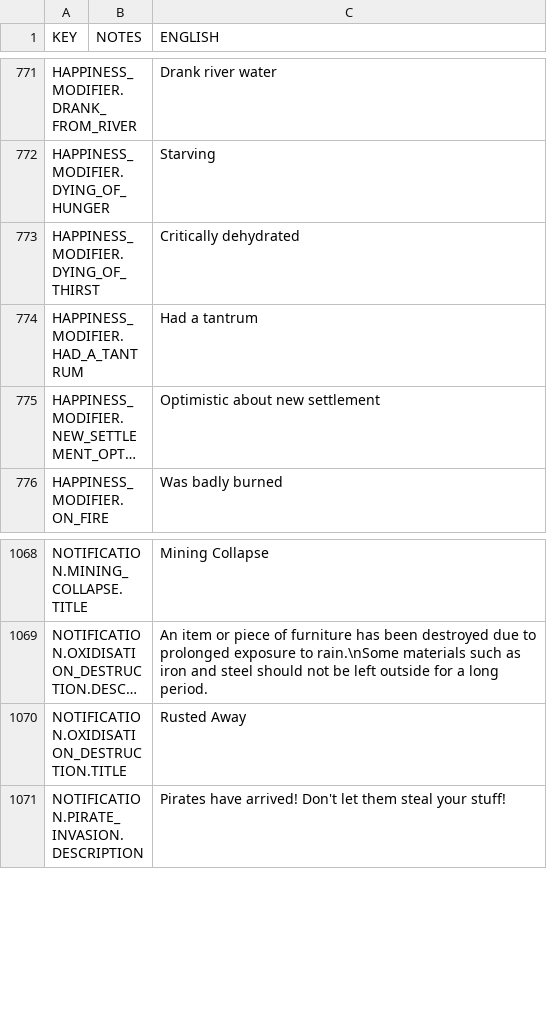
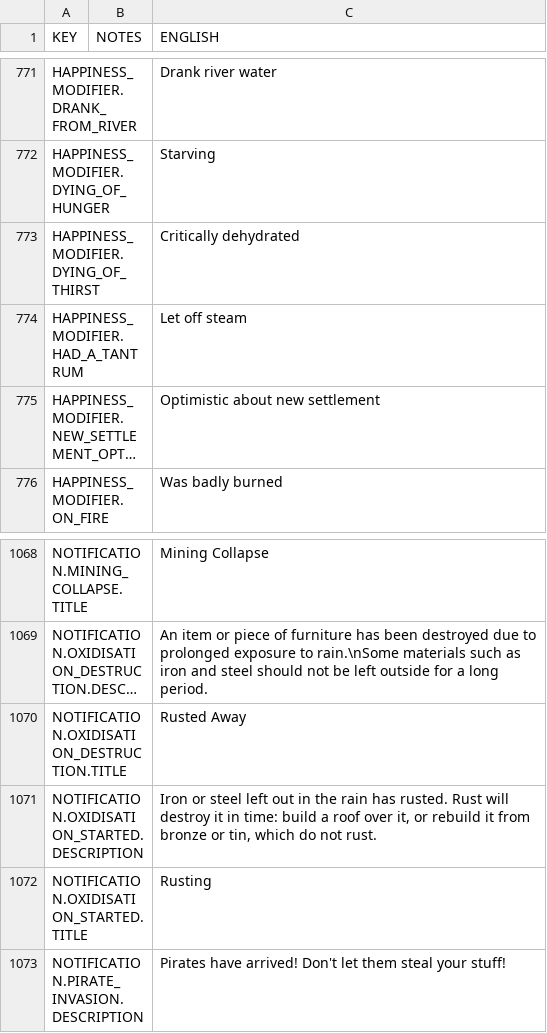
Before and after one commit to udarmolota/deephall, a CSV file: core/mods/base/translations/translations.csv, drawn as a sheet; only a part is shown, gaps mark what is left out; long unchanged cells end in …; the diff names each change by its address in the sheet, - before the commit and + after, or states it on an @@ line.

```diff
--- a/core/mods/base/translations/translations.csv
+++ b/core/mods/base/translations/translations.csv
-C774 (ENGLISH): Had a tantrum
+C774 (ENGLISH): Let off steam
+row 1071: NOTIFICATION.OXIDISATION_STARTED.DESCRIPTION |  | Iron or steel left out in the rain has rusted. Rust will destroy it in time: build a roof over it, or rebuild it from bronze or tin, which do not rust.
+row 1072: NOTIFICATION.OXIDISATION_STARTED.TITLE |  | Rusting
```
Also changed, not shown: core/mods/Community Translations/translations/russian.csv, 7 other files.
